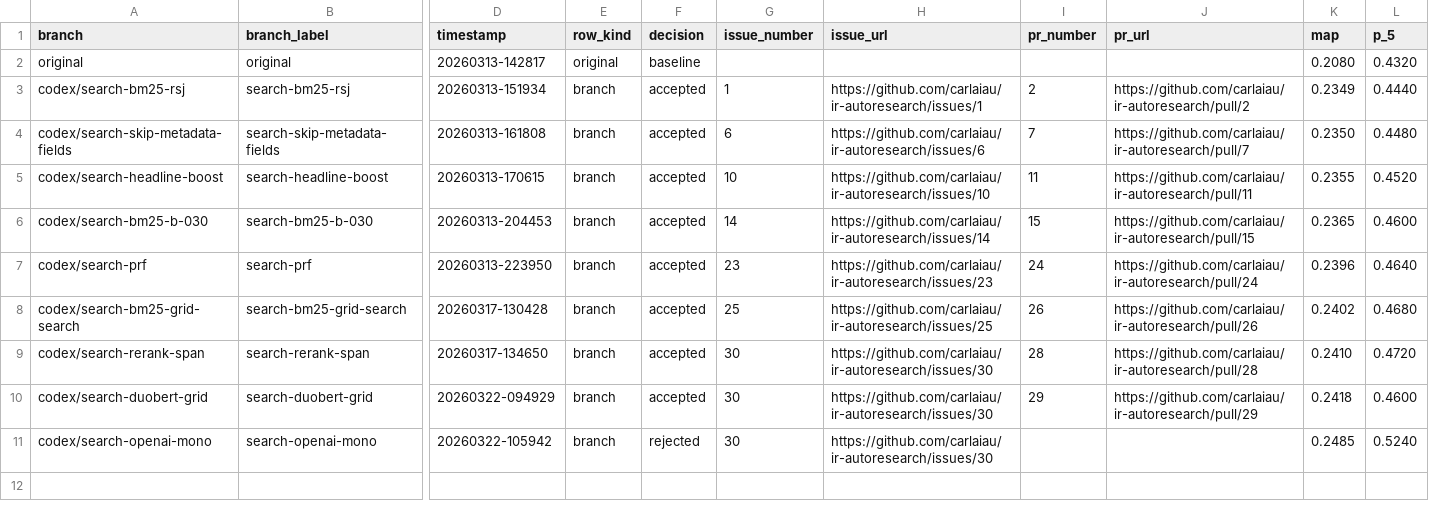
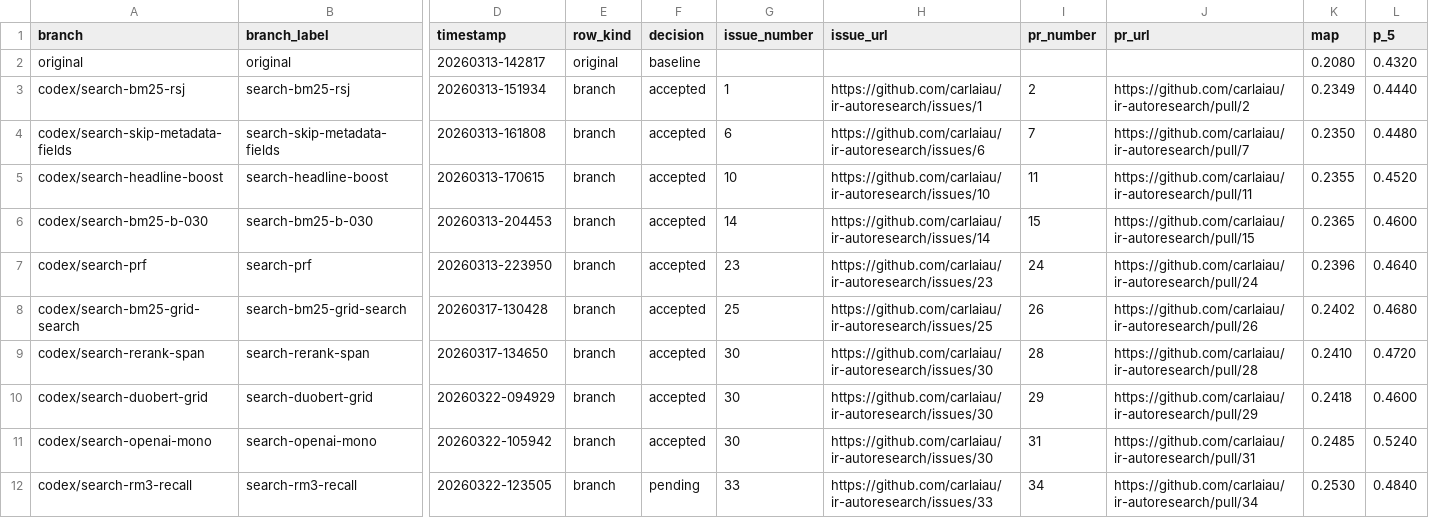
Before and after one commit to carlaiau/ir-autoresearch, a TSV file: docs/metrics/branch-comparisons.tsv, drawn as a sheet; only a part is shown, gaps mark what is left out; rows hold the shown columns only; the diff names each change by its address in the sheet, - before the commit and + after, or states it on an @@ line.

Commit message:
Experiment: RM3-style recall expansion (#34)
* Experiment: RM3-style recall expansion

* Update dashboard metadata for PR #34

```diff
--- a/docs/metrics/branch-comparisons.tsv
+++ b/docs/metrics/branch-comparisons.tsv
-F11 (decision): rejected
+F11 (decision): accepted
-I11 (pr_number): (empty)
+I11 (pr_number): 31
-J11 (pr_url): (empty)
+J11 (pr_url): https://github.com/carlaiau/ir-autoresearch/pull/31
+row 12: codex/search-rm3-recall | search-rm3-recall | 20260322-123505 | branch | pending | 33 | https://github.com/carlaiau/ir-autoresearch/issues/33 | 34 | https://github.com/carlaiau/ir-autoresearch/pull/34 | 0.2530 | 0.4840
```
Also changed, not shown: 8 other files.
